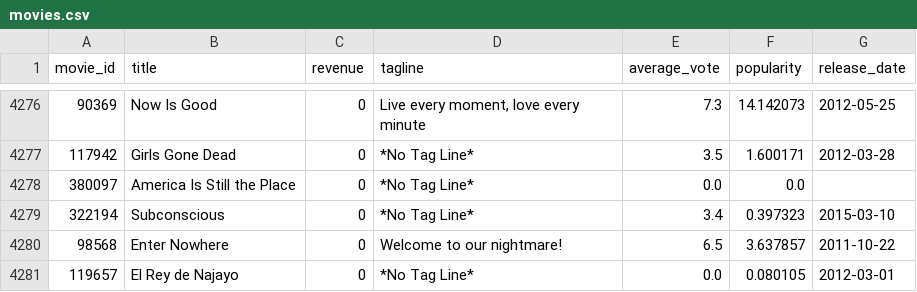
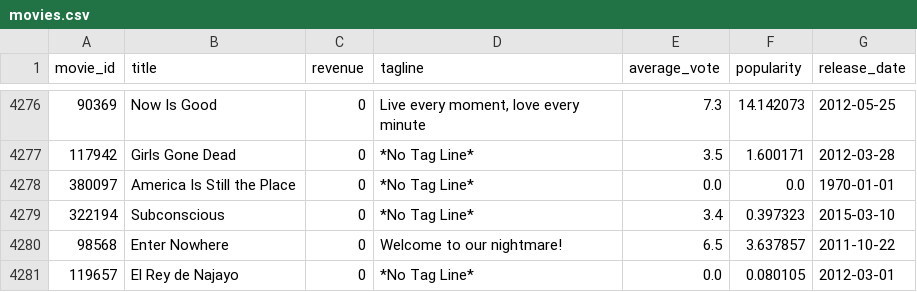
Before and after one commit to JacqueLeeMeyer/project3_group4_moviedatabase, a CSV file: csv_outputs/movies.csv, drawn as a sheet; only a part is shown, gaps mark what is left out.

Commit message:
Fixed nulls in release_date

```diff
--- a/csv_outputs/movies.csv
+++ b/csv_outputs/movies.csv
@@ -4277,3 +4277,3 @@ movie_id,title,revenue,tagline,average_vote,popularity,release_date
 117942,Girls Gone Dead,0,*No Tag Line*,3.5,1.600171,2012-03-28
-380097,America Is Still the Place,0,*No Tag Line*,0.0,0.0,
+380097,America Is Still the Place,0,*No Tag Line*,0.0,0.0,1970-01-01
 322194,Subconscious,0,*No Tag Line*,3.4,0.397323,2015-03-10
```
Also changed, not shown: 1 other file.
